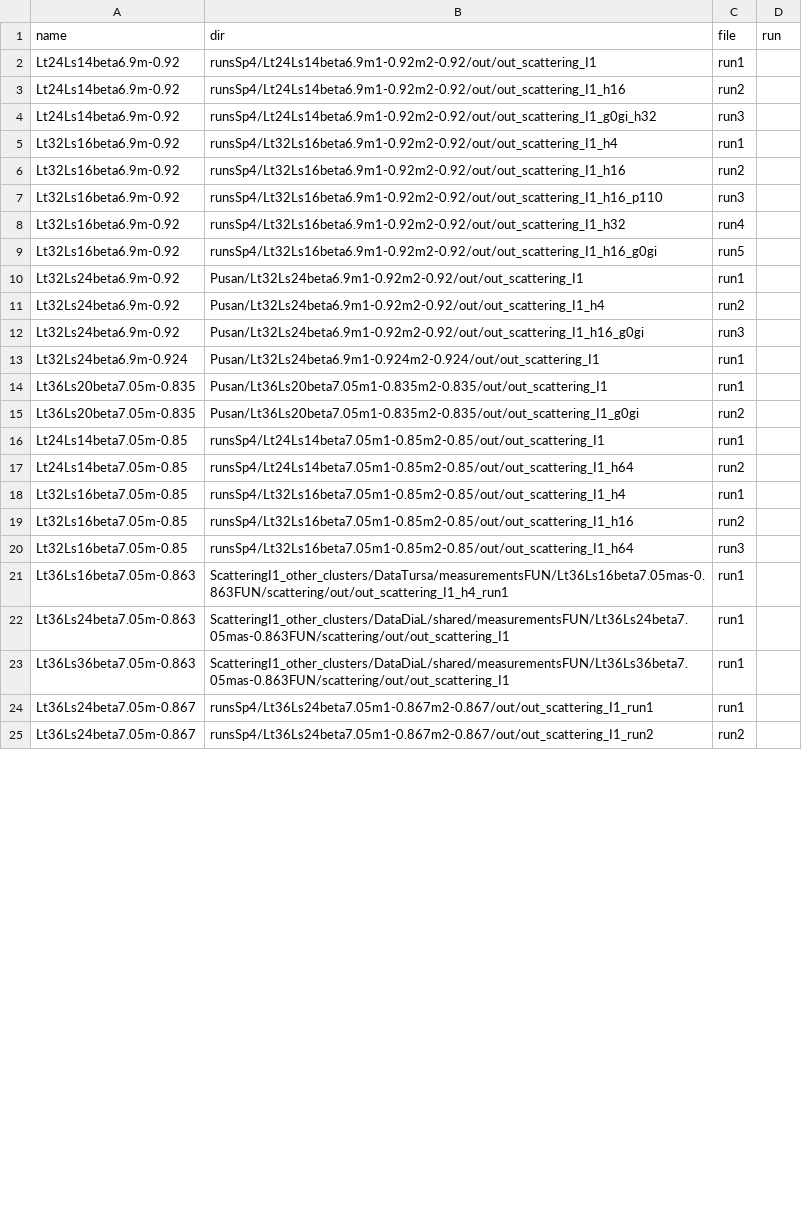
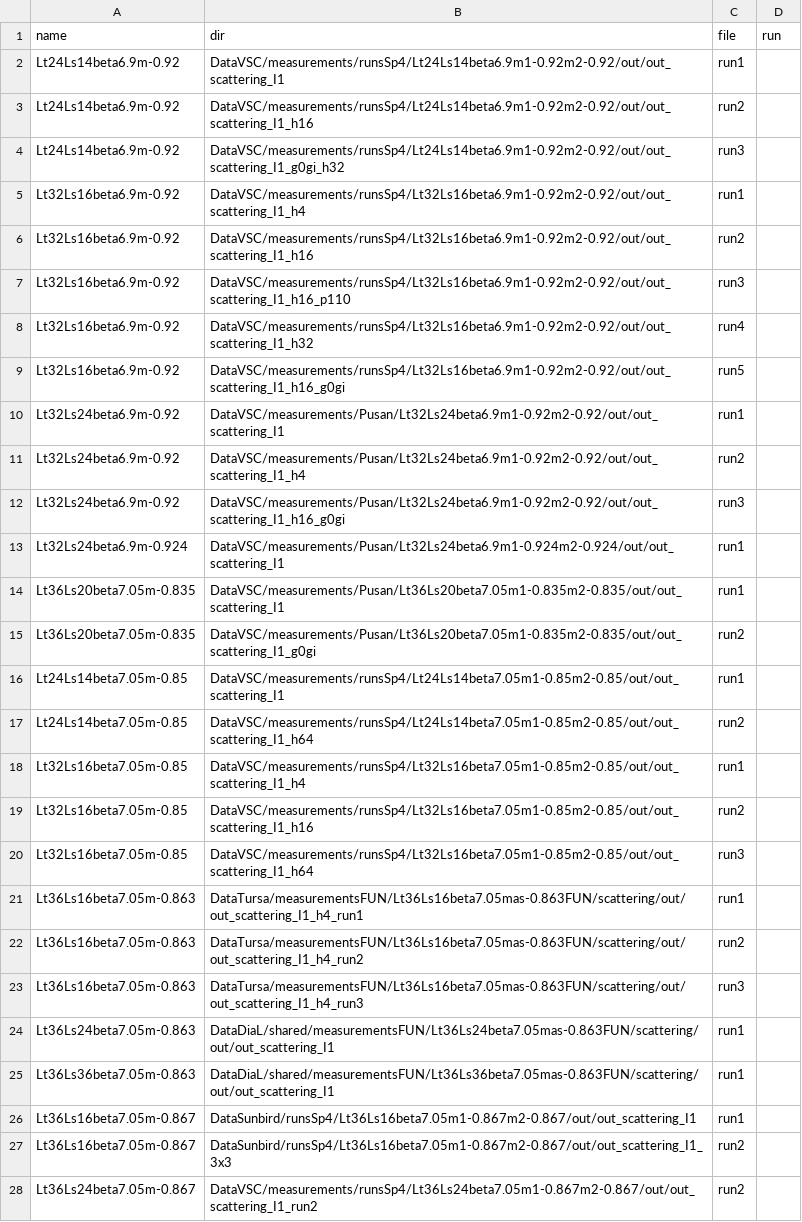
Before and after one commit to telos-collaboration/fundamental_Wilson_fermion_analysis_2026, a CSV file: input/input_files.csv, drawn as a sheet; only a part is shown; the diff covers the shown part only.

```diff
--- a/input/input_files.csv
+++ b/input/input_files.csv
@@ -1,25 +1,28 @@
 name,dir,file,run
-Lt24Ls14beta6.9m-0.92,runsSp4/Lt24Ls14beta6.9m1-0.92m2-0.92/out/out_scattering_I1,run1
-Lt24Ls14beta6.9m-0.92,runsSp4/Lt24Ls14beta6.9m1-0.92m2-0.92/out/out_scattering_I1_h16,run2
-Lt24Ls14beta6.9m-0.92,runsSp4/Lt24Ls14beta6.9m1-0.92m2-0.92/out/out_scattering_I1_g0gi_h32,run3
-Lt32Ls16beta6.9m-0.92,runsSp4/Lt32Ls16beta6.9m1-0.92m2-0.92/out/out_scattering_I1_h4,run1
-Lt32Ls16beta6.9m-0.92,runsSp4/Lt32Ls16beta6.9m1-0.92m2-0.92/out/out_scattering_I1_h16,run2
-Lt32Ls16beta6.9m-0.92,runsSp4/Lt32Ls16beta6.9m1-0.92m2-0.92/out/out_scattering_I1_h16_p110,run3
-Lt32Ls16beta6.9m-0.92,runsSp4/Lt32Ls16beta6.9m1-0.92m2-0.92/out/out_scattering_I1_h32,run4
-Lt32Ls16beta6.9m-0.92,runsSp4/Lt32Ls16beta6.9m1-0.92m2-0.92/out/out_scattering_I1_h16_g0gi,run5
-Lt32Ls24beta6.9m-0.92,Pusan/Lt32Ls24beta6.9m1-0.92m2-0.92/out/out_scattering_I1,run1
-Lt32Ls24beta6.9m-0.92,Pusan/Lt32Ls24beta6.9m1-0.92m2-0.92/out/out_scattering_I1_h4,run2
-Lt32Ls24beta6.9m-0.92,Pusan/Lt32Ls24beta6.9m1-0.92m2-0.92/out/out_scattering_I1_h16_g0gi,run3
-Lt32Ls24beta6.9m-0.924,Pusan/Lt32Ls24beta6.9m1-0.924m2-0.924/out/out_scattering_I1,run1
-Lt36Ls20beta7.05m-0.835,Pusan/Lt36Ls20beta7.05m1-0.835m2-0.835/out/out_scattering_I1,run1
-Lt36Ls20beta7.05m-0.835,Pusan/Lt36Ls20beta7.05m1-0.835m2-0.835/out/out_scattering_I1_g0gi,run2
-Lt24Ls14beta7.05m-0.85,runsSp4/Lt24Ls14beta7.05m1-0.85m2-0.85/out/out_scattering_I1,run1
-Lt24Ls14beta7.05m-0.85,runsSp4/Lt24Ls14beta7.05m1-0.85m2-0.85/out/out_scattering_I1_h64,run2
-Lt32Ls16beta7.05m-0.85,runsSp4/Lt32Ls16beta7.05m1-0.85m2-0.85/out/out_scattering_I1_h4,run1
-Lt32Ls16beta7.05m-0.85,runsSp4/Lt32Ls16beta7.05m1-0.85m2-0.85/out/out_scattering_I1_h16,run2
-Lt32Ls16beta7.05m-0.85,runsSp4/Lt32Ls16beta7.05m1-0.85m2-0.85/out/out_scattering_I1_h64,run3
-Lt36Ls16beta7.05m-0.863,ScatteringI1_other_clusters/DataTursa/measurementsFUN/Lt36Ls16beta7.05mas-0.863FUN/scattering/out/out_scattering_I1_h4_run1,run1
-Lt36Ls24beta7.05m-0.863,ScatteringI1_other_clusters/DataDiaL/shared/measurementsFUN/Lt36Ls24beta7.05mas-0.863FUN/scattering/out/out_scattering_I1,run1
-Lt36Ls36beta7.05m-0.863,ScatteringI1_other_clusters/DataDiaL/shared/measurementsFUN/Lt36Ls36beta7.05mas-0.863FUN/scattering/out/out_scattering_I1,run1
-Lt36Ls24beta7.05m-0.867,runsSp4/Lt36Ls24beta7.05m1-0.867m2-0.867/out/out_scattering_I1_run1,run1
-Lt36Ls24beta7.05m-0.867,runsSp4/Lt36Ls24beta7.05m1-0.867m2-0.867/out/out_scattering_I1_run2,run2
+Lt24Ls14beta6.9m-0.92,DataVSC/measurements/runsSp4/Lt24Ls14beta6.9m1-0.92m2-0.92/out/out_scattering_I1,run1
+Lt24Ls14beta6.9m-0.92,DataVSC/measurements/runsSp4/Lt24Ls14beta6.9m1-0.92m2-0.92/out/out_scattering_I1_h16,run2
+Lt24Ls14beta6.9m-0.92,DataVSC/measurements/runsSp4/Lt24Ls14beta6.9m1-0.92m2-0.92/out/out_scattering_I1_g0gi_h32,run3
+Lt32Ls16beta6.9m-0.92,DataVSC/measurements/runsSp4/Lt32Ls16beta6.9m1-0.92m2-0.92/out/out_scattering_I1_h4,run1
+Lt32Ls16beta6.9m-0.92,DataVSC/measurements/runsSp4/Lt32Ls16beta6.9m1-0.92m2-0.92/out/out_scattering_I1_h16,run2
+Lt32Ls16beta6.9m-0.92,DataVSC/measurements/runsSp4/Lt32Ls16beta6.9m1-0.92m2-0.92/out/out_scattering_I1_h16_p110,run3
+Lt32Ls16beta6.9m-0.92,DataVSC/measurements/runsSp4/Lt32Ls16beta6.9m1-0.92m2-0.92/out/out_scattering_I1_h32,run4
+Lt32Ls16beta6.9m-0.92,DataVSC/measurements/runsSp4/Lt32Ls16beta6.9m1-0.92m2-0.92/out/out_scattering_I1_h16_g0gi,run5
+Lt32Ls24beta6.9m-0.92,DataVSC/measurements/Pusan/Lt32Ls24beta6.9m1-0.92m2-0.92/out/out_scattering_I1,run1
+Lt32Ls24beta6.9m-0.92,DataVSC/measurements/Pusan/Lt32Ls24beta6.9m1-0.92m2-0.92/out/out_scattering_I1_h4,run2
+Lt32Ls24beta6.9m-0.92,DataVSC/measurements/Pusan/Lt32Ls24beta6.9m1-0.92m2-0.92/out/out_scattering_I1_h16_g0gi,run3
+Lt32Ls24beta6.9m-0.924,DataVSC/measurements/Pusan/Lt32Ls24beta6.9m1-0.924m2-0.924/out/out_scattering_I1,run1
+Lt36Ls20beta7.05m-0.835,DataVSC/measurements/Pusan/Lt36Ls20beta7.05m1-0.835m2-0.835/out/out_scattering_I1,run1
+Lt36Ls20beta7.05m-0.835,DataVSC/measurements/Pusan/Lt36Ls20beta7.05m1-0.835m2-0.835/out/out_scattering_I1_g0gi,run2
+Lt24Ls14beta7.05m-0.85,DataVSC/measurements/runsSp4/Lt24Ls14beta7.05m1-0.85m2-0.85/out/out_scattering_I1,run1
+Lt24Ls14beta7.05m-0.85,DataVSC/measurements/runsSp4/Lt24Ls14beta7.05m1-0.85m2-0.85/out/out_scattering_I1_h64,run2
+Lt32Ls16beta7.05m-0.85,DataVSC/measurements/runsSp4/Lt32Ls16beta7.05m1-0.85m2-0.85/out/out_scattering_I1_h4,run1
+Lt32Ls16beta7.05m-0.85,DataVSC/measurements/runsSp4/Lt32Ls16beta7.05m1-0.85m2-0.85/out/out_scattering_I1_h16,run2
+Lt32Ls16beta7.05m-0.85,DataVSC/measurements/runsSp4/Lt32Ls16beta7.05m1-0.85m2-0.85/out/out_scattering_I1_h64,run3
+Lt36Ls16beta7.05m-0.863,DataTursa/measurementsFUN/Lt36Ls16beta7.05mas-0.863FUN/scattering/out/out_scattering_I1_h4_run1,run1
+Lt36Ls16beta7.05m-0.863,DataTursa/measurementsFUN/Lt36Ls16beta7.05mas-0.863FUN/scattering/out/out_scattering_I1_h4_run2,run2
+Lt36Ls16beta7.05m-0.863,DataTursa/measurementsFUN/Lt36Ls16beta7.05mas-0.863FUN/scattering/out/out_scattering_I1_h4_run3,run3
+Lt36Ls24beta7.05m-0.863,DataDiaL/shared/measurementsFUN/Lt36Ls24beta7.05mas-0.863FUN/scattering/out/out_scattering_I1,run1
+Lt36Ls36beta7.05m-0.863,DataDiaL/shared/measurementsFUN/Lt36Ls36beta7.05mas-0.863FUN/scattering/out/out_scattering_I1,run1
+Lt36Ls16beta7.05m-0.867,DataSunbird/runsSp4/Lt36Ls16beta7.05m1-0.867m2-0.867/out/out_scattering_I1,run1
+Lt36Ls16beta7.05m-0.867,DataSunbird/runsSp4/Lt36Ls16beta7.05m1-0.867m2-0.867/out/out_scattering_I1_3x3,run2
+Lt36Ls24beta7.05m-0.867,DataVSC/measurements/runsSp4/Lt36Ls24beta7.05m1-0.867m2-0.867/out/out_scattering_I1_run2,run2
```
Also changed, not shown: 1 added row and 8 edited cells elsewhere in this file, input/pipi_fitintervals.csv.
